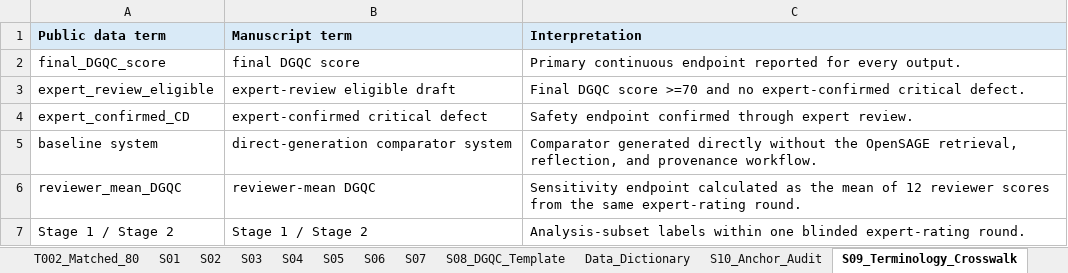
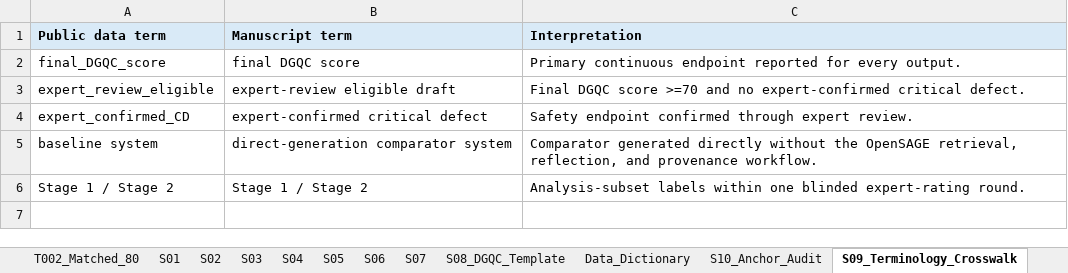
Before and after one commit to wang177777/OpenSAGE, an Excel workbook: data/supplementary/Supplementary_Data_1.xlsx, sheet S09_Terminology_Crosswalk, drawn as a sheet; values as stored, in another font and other column widths than the file's, no borders; the diff names each change by its address in the sheet, - before the commit and + after, or states it on an @@ line.

Commit message:
Harmonize final DGQC terminology and submission figures

```diff
--- a/data/supplementary/Supplementary_Data_1.xlsx (sheet S09_Terminology_Crosswalk)
+++ b/data/supplementary/Supplementary_Data_1.xlsx (sheet S09_Terminology_Crosswalk)
-row 6: reviewer_mean_DGQC | reviewer-mean DGQC | Sensitivity endpoint calculated as the mean of 12 reviewer scores from the same expert-rating round.
```
Also changed, not shown: sheet S04, sheet S01, sheet Data_Dictionary, sheet T002_Matched_80, sheet S06, sheet README, data/supplementary/Supplementary_Data_2.xlsx, 23 other files.
